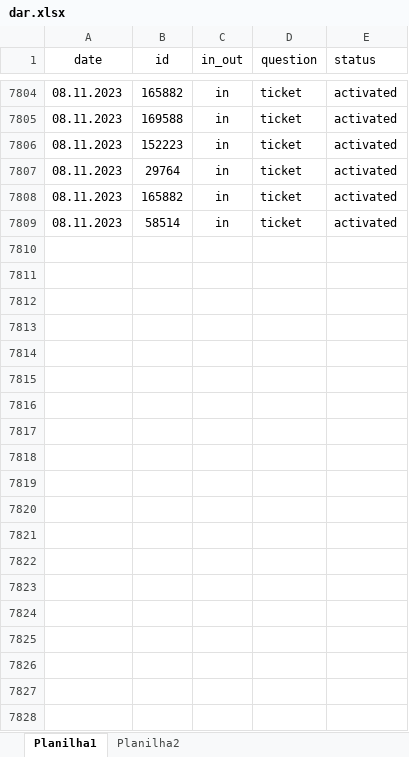
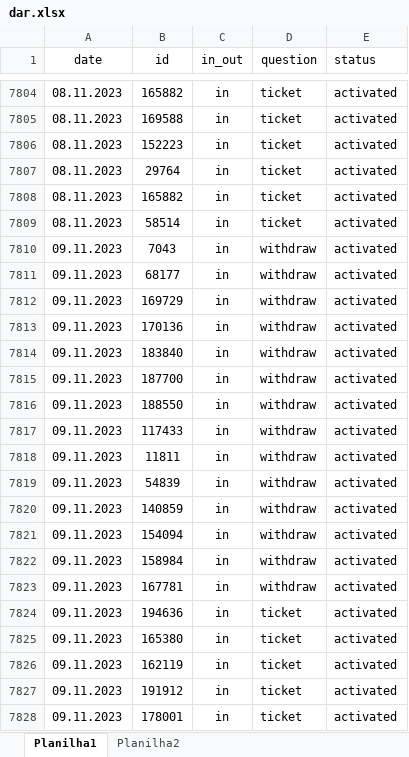
Before and after one commit to ustyuzhaninov01/affdashb, an Excel workbook: reports/dar.xlsx, sheet Planilha1, drawn as a sheet; only a part is shown, gaps mark what is left out; values as stored, in another font and other column widths than the file's, no borders; the diff covers the shown part only; the diff names each change by its address in the sheet, - before the commit and + after, or states it on an @@ line.

Commit message:
initial commit

```diff
--- a/reports/dar.xlsx (sheet Planilha1)
+++ b/reports/dar.xlsx (sheet Planilha1)
+row 7810: 09.11.2023 | 7043 | in | withdraw | activated
+row 7811: 09.11.2023 | 68177 | in | withdraw | activated
+row 7812: 09.11.2023 | 169729 | in | withdraw | activated
+row 7813: 09.11.2023 | 170136 | in | withdraw | activated
+row 7814: 09.11.2023 | 183840 | in | withdraw | activated
+row 7815: 09.11.2023 | 187700 | in | withdraw | activated
+row 7816: 09.11.2023 | 188550 | in | withdraw | activated
+row 7817: 09.11.2023 | 117433 | in | withdraw | activated
+row 7818: 09.11.2023 | 11811 | in | withdraw | activated
+row 7819: 09.11.2023 | 54839 | in | withdraw | activated
+row 7820: 09.11.2023 | 140859 | in | withdraw | activated
+row 7821: 09.11.2023 | 154094 | in | withdraw | activated
+row 7822: 09.11.2023 | 158984 | in | withdraw | activated
+row 7823: 09.11.2023 | 167781 | in | withdraw | activated
+row 7824: 09.11.2023 | 194636 | in | ticket | activated
+row 7825: 09.11.2023 | 165380 | in | ticket | activated
+row 7826: 09.11.2023 | 162119 | in | ticket | activated
+row 7827: 09.11.2023 | 191912 | in | ticket | activated
+row 7828: 09.11.2023 | 178001 | in | ticket | activated
```
Also changed, not shown: 71 added rows elsewhere in this sheet.
